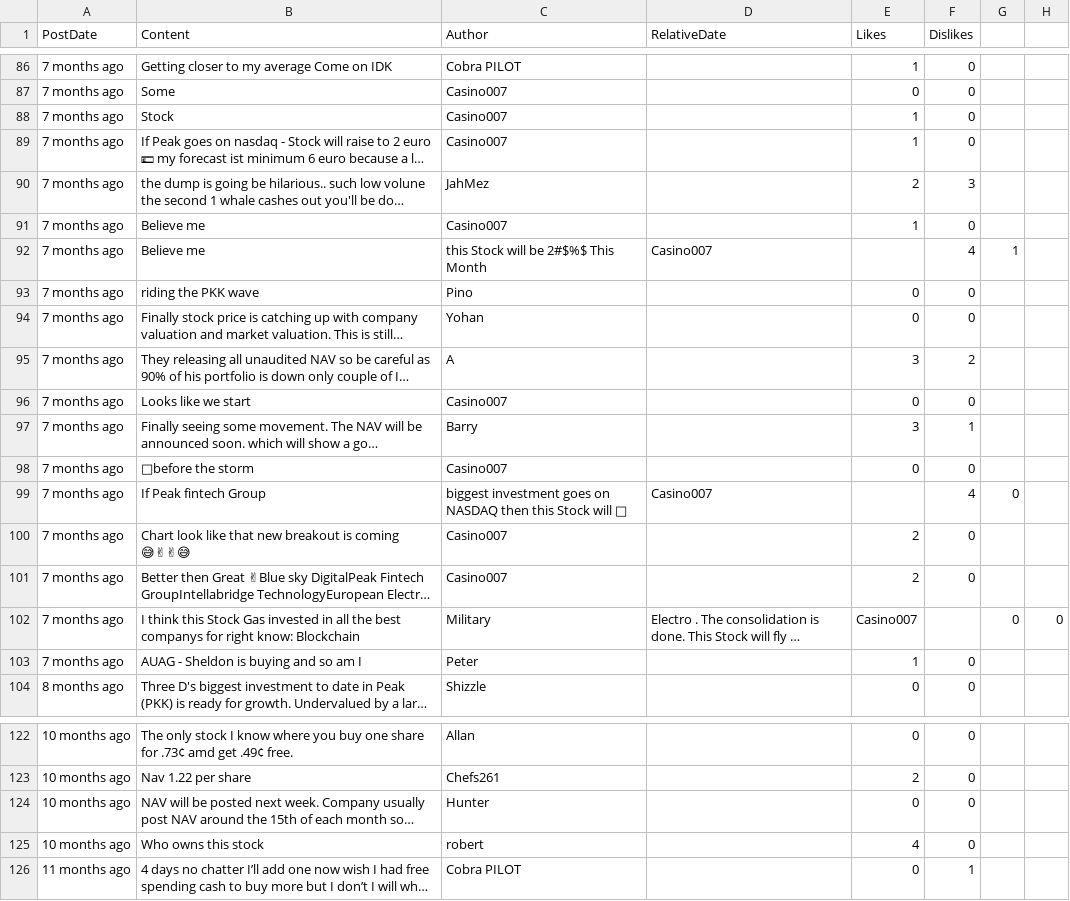
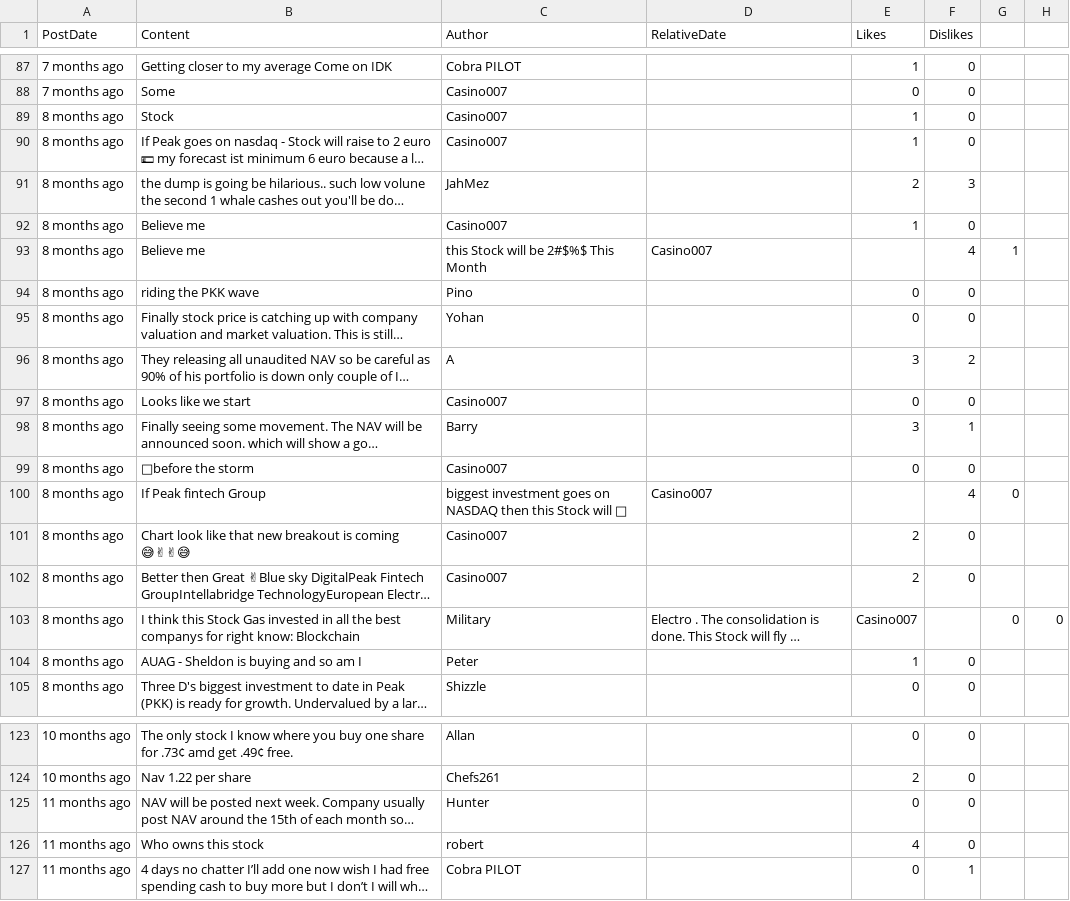
Before and after one commit to dli-invest/conscrap, a CSV file: data/IDK.CN.csv, drawn as a sheet; only a part is shown, gaps mark what is left out; long unchanged cells end in …; addresses are those after the commit; the diff covers the shown part only; the diff names each change by its address in the sheet, - before the commit and + after, or states it on an @@ line.

```diff
--- a/data/IDK.CN.csv
+++ b/data/IDK.CN.csv
-A89:A104 (PostDate): 7 months ago
+A89:A104 (PostDate): 8 months ago
-A125:A126 (PostDate): 10 months ago
+A125:A126 (PostDate): 11 months ago
```
Also changed, not shown: 2 added rows, 1 removed row and 64 edited cells elsewhere in this file, 1 other file.
